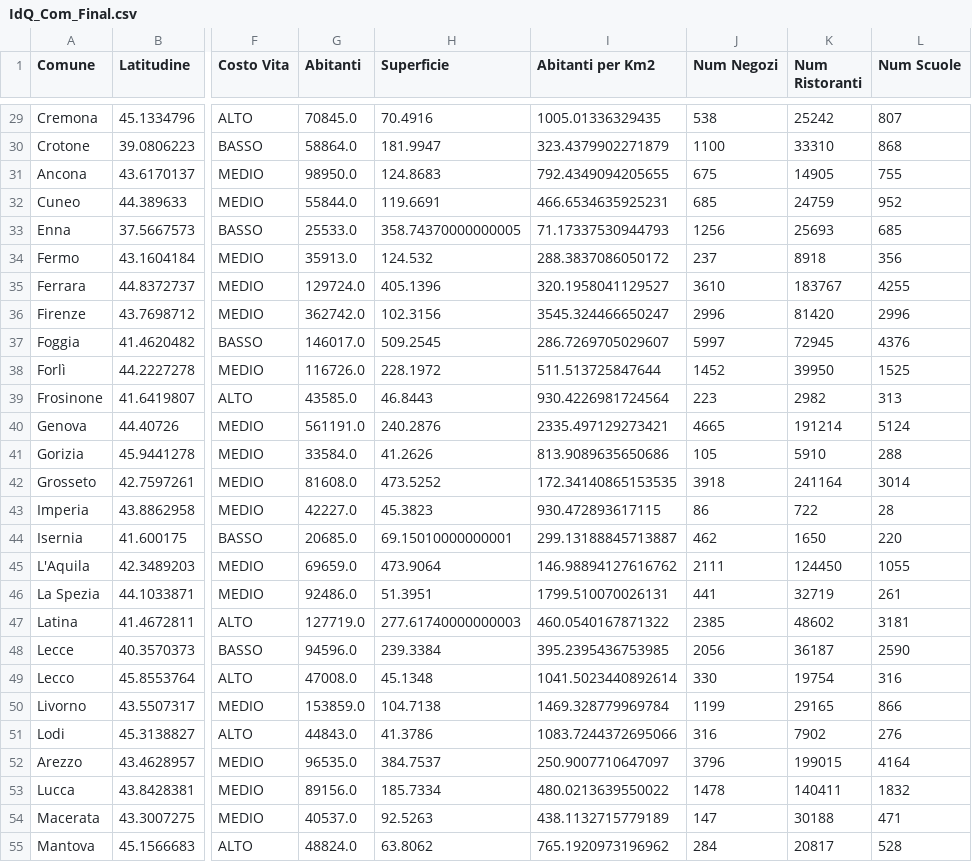
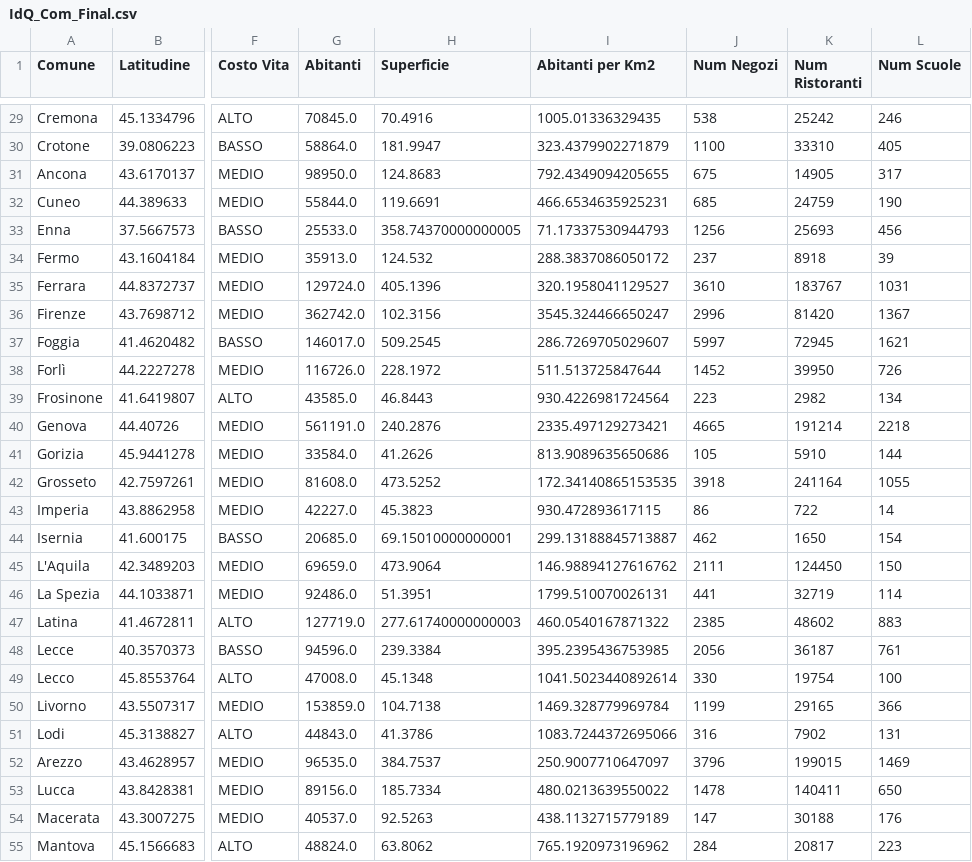
Before and after one commit to FireLion137/FindYourPlace_FIA, a CSV file: Fase di Preparazione Dati/EstrazioneDati/creazioneIdQ/IdQ_Com_Final.csv, drawn as a sheet; only a part is shown, gaps mark what is left out; the diff covers the shown part only; the diff names each change by its address in the sheet, - before the commit and + after, or states it on an @@ line.

Commit message:
Update numero scuole

```diff
--- a/Fase di Preparazione Dati/EstrazioneDati/creazioneIdQ/IdQ_Com_Final.csv
+++ b/Fase di Preparazione Dati/EstrazioneDati/creazioneIdQ/IdQ_Com_Final.csv
-L29 (Num Scuole): 807
+L29 (Num Scuole): 246
-L30 (Num Scuole): 868
+L30 (Num Scuole): 405
-L31 (Num Scuole): 755
+L31 (Num Scuole): 317
-L32 (Num Scuole): 952
+L32 (Num Scuole): 190
-L33 (Num Scuole): 685
+L33 (Num Scuole): 456
-L34 (Num Scuole): 356
+L34 (Num Scuole): 39
-L35 (Num Scuole): 4255
+L35 (Num Scuole): 1031
-L36 (Num Scuole): 2996
+L36 (Num Scuole): 1367
-L37 (Num Scuole): 4376
+L37 (Num Scuole): 1621
-L38 (Num Scuole): 1525
+L38 (Num Scuole): 726
-L39 (Num Scuole): 313
+L39 (Num Scuole): 134
-L40 (Num Scuole): 5124
+L40 (Num Scuole): 2218
-L41 (Num Scuole): 288
+L41 (Num Scuole): 144
-L42 (Num Scuole): 3014
+L42 (Num Scuole): 1055
-L43 (Num Scuole): 28
+L43 (Num Scuole): 14
-L44 (Num Scuole): 220
+L44 (Num Scuole): 154
-L45 (Num Scuole): 1055
+L45 (Num Scuole): 150
-L46 (Num Scuole): 261
+L46 (Num Scuole): 114
-L47 (Num Scuole): 3181
+L47 (Num Scuole): 883
-L48 (Num Scuole): 2590
+L48 (Num Scuole): 761
-L49 (Num Scuole): 316
+L49 (Num Scuole): 100
-L50 (Num Scuole): 866
+L50 (Num Scuole): 366
-L51 (Num Scuole): 276
+L51 (Num Scuole): 131
-L52 (Num Scuole): 4164
+L52 (Num Scuole): 1469
-L53 (Num Scuole): 1832
+L53 (Num Scuole): 650
-L54 (Num Scuole): 471
+L54 (Num Scuole): 176
-L55 (Num Scuole): 528
+L55 (Num Scuole): 223
```
Also changed, not shown: 75 edited cells elsewhere in this file, 2 other files.
